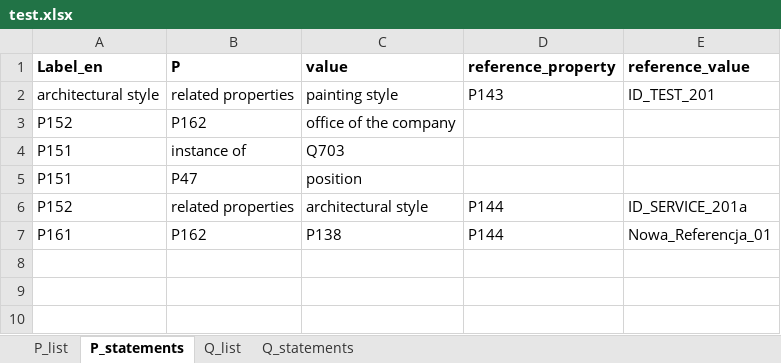
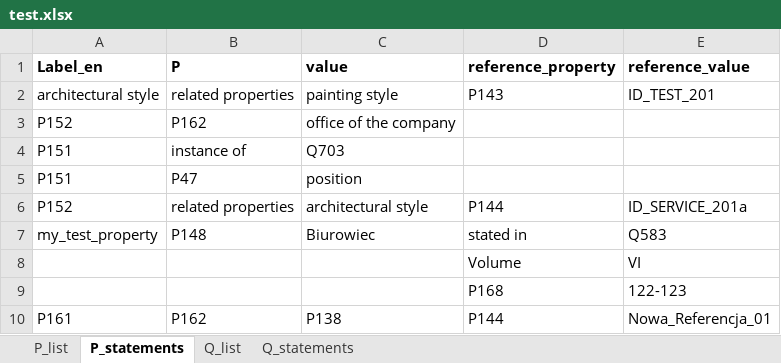
Before and after one commit to pjaskulski/wikihub_skrypty, an Excel workbook: data/test.xlsx, sheet P_statements, drawn as a sheet; values as stored, in another font and other column widths than the file's, no borders; the diff names each change by its address in the sheet, - before the commit and + after, or states it on an @@ line.

```diff
--- a/data/test.xlsx (sheet P_statements)
+++ b/data/test.xlsx (sheet P_statements)
+row 7: my_test_property | P148 | Biurowiec | stated in | Q583
+row 8:  |  |  | Volume | VI
+row 9:  |  |  | P168 | 122-123
```
Also changed, not shown: sheet P_list, 2 other files.
